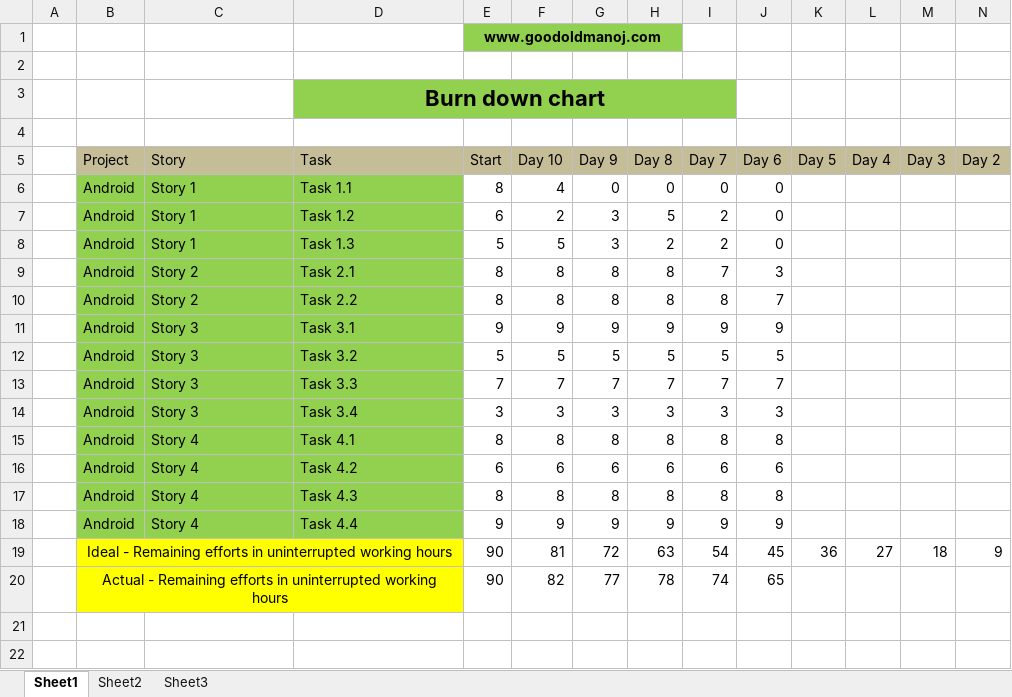
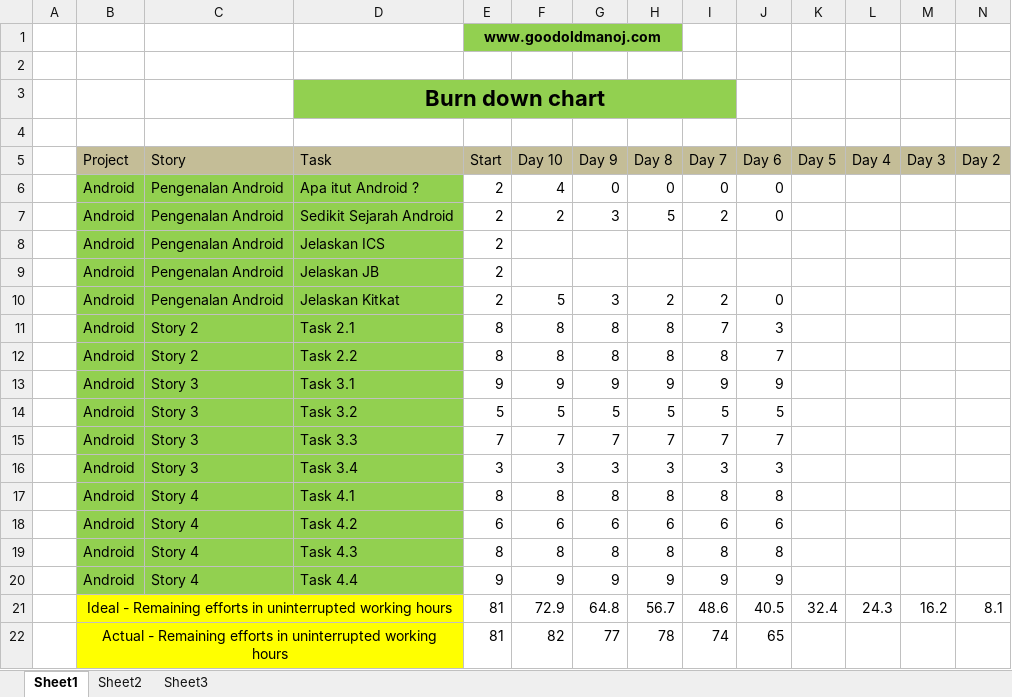
Before and after one commit to Drada07/BeSpoke, an Excel workbook: public/BurnDownChart.xlsx, sheet Sheet1, drawn as a sheet; only a part is shown; values as stored, in another font and other column widths than the file's, no borders; charts and pictures not drawn; removed rows and columns are numbered as before the commit, all else as after; rows hold the shown columns only; the diff names each change by its address in the sheet, - before the commit and + after, or states it on an @@ line.

Commit message:
update chart & logbook

```diff
--- a/public/BurnDownChart.xlsx (sheet Sheet1)
+++ b/public/BurnDownChart.xlsx (sheet Sheet1)
-C6:C7 (Story): Story 1
+C6:C7 (Story): Pengenalan Android
-D6 (Task): Task 1.1
+D6 (Task): Apa itut Android ?
-E6 (Start): 8
+E6 (Start): 2
-D7 (Task): Task 1.2
+D7 (Task): Sedikit Sejarah Android
-E7 (Start): 6
+E7 (Start): 2
+row 8:  | Android | Pengenalan Android | Jelaskan ICS | 2
+row 9:  | Android | Pengenalan Android | Jelaskan JB | 2
-C10 (Story): Story 1
+C10 (Story): Pengenalan Android
-D10 (Task): Task 1.3
+D10 (Task): Jelaskan Kitkat
-E10 (Start): 5
+E10 (Start): 2
-row 19:  | Ideal - Remaining efforts in uninterrupted working hours |  |  | 90 | 81 | 72 | 63 | 54 | 45 | 36 | 27 | 18 | 9
+row 21:  | Ideal - Remaining efforts in uninterrupted working hours |  |  | 81 | 72.9 | 64.8 | 56.7 | 48.6 | 40.5 | 32.4 | 24.3 | 16.2 | 8.1
-E22 (Start): 90
+E22 (Start): 81
```
Also changed, not shown: formulas that keep their value, charts or pictures, 3 other files.
